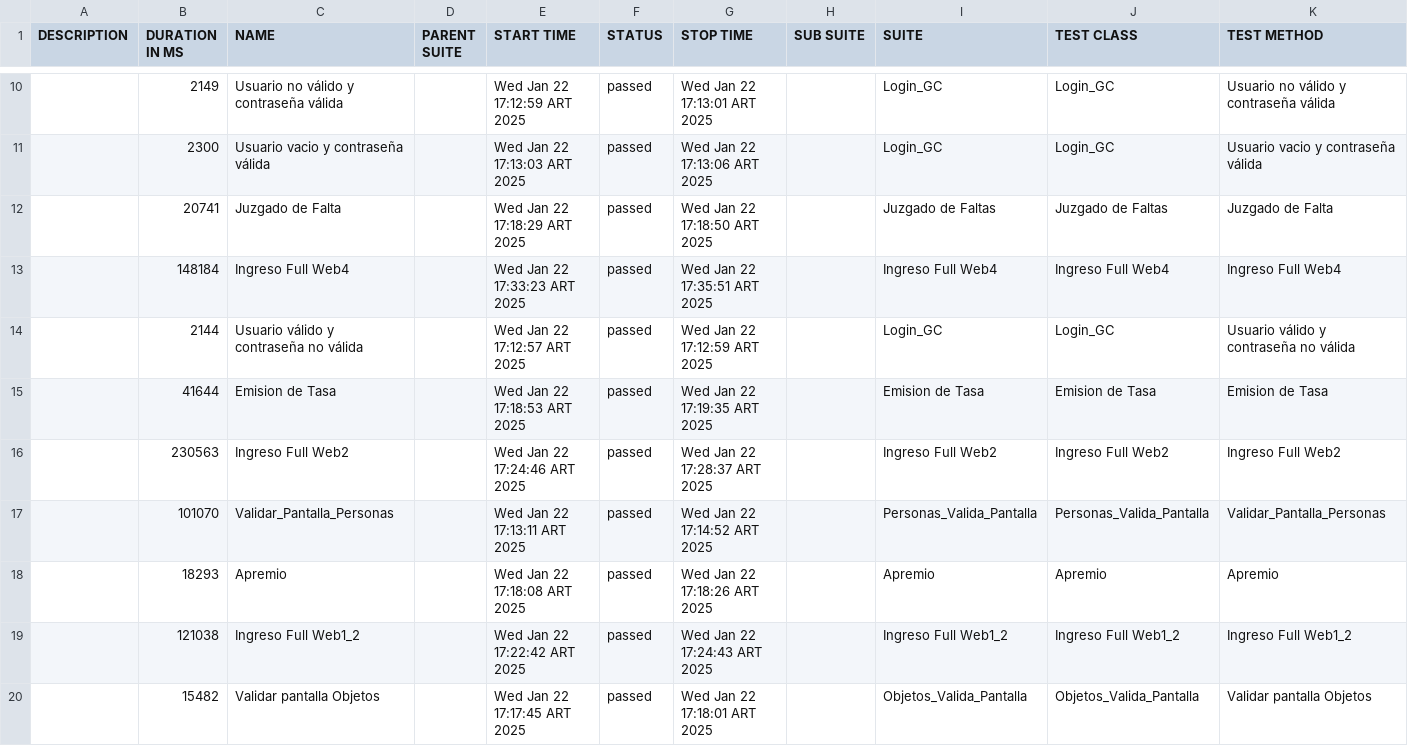
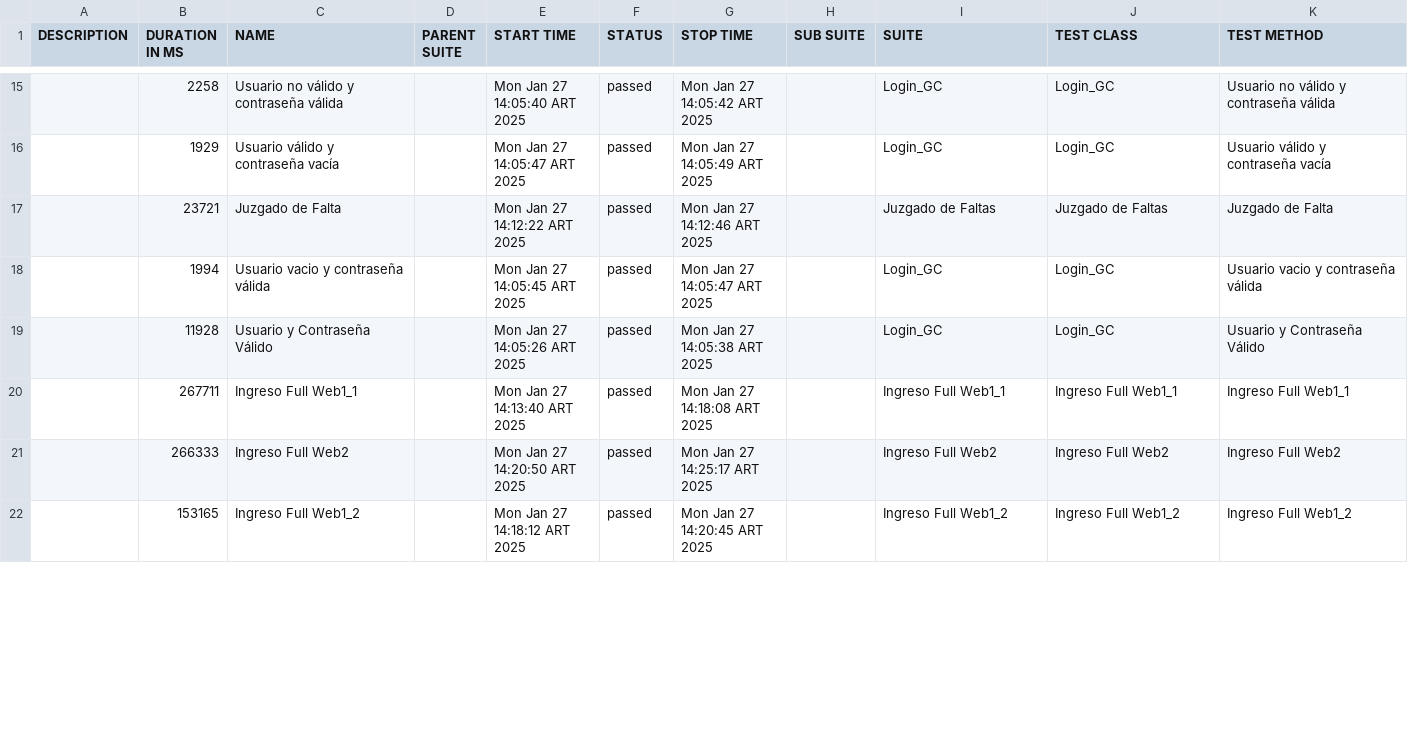
Before and after one commit to FLMarquez/GC_Cypress, a CSV file: allure-report/data/suites.csv, drawn as a sheet; only a part is shown, gaps mark what is left out; the diff covers the shown part only.

```diff
--- a/allure-report/data/suites.csv
+++ b/allure-report/data/suites.csv
@@ -10,11 +15,8 @@
-"","2149","Usuario no válido y contraseña válida","","Wed Jan 22 17:12:59 ART 2025","passed","Wed Jan 22 17:13:01 ART 2025","","Login_GC","Login_GC","Usuario no válido y contraseña válida"
-"","2300","Usuario vacio y contraseña válida","","Wed Jan 22 17:13:03 ART 2025","passed","Wed Jan 22 17:13:06 ART 2025","","Login_GC","Login_GC","Usuario vacio y contraseña válida"
-"","20741","Juzgado de Falta","","Wed Jan 22 17:18:29 ART 2025","passed","Wed Jan 22 17:18:50 ART 2025","","Juzgado de Faltas","Juzgado de Faltas","Juzgado de Falta"
-"","148184","Ingreso Full Web4","","Wed Jan 22 17:33:23 ART 2025","passed","Wed Jan 22 17:35:51 ART 2025","","Ingreso Full Web4","Ingreso Full Web4","Ingreso Full Web4"
-"","2144","Usuario válido y contraseña no válida","","Wed Jan 22 17:12:57 ART 2025","passed","Wed Jan 22 17:12:59 ART 2025","","Login_GC","Login_GC","Usuario válido y contraseña no válida"
-"","41644","Emision de Tasa","","Wed Jan 22 17:18:53 ART 2025","passed","Wed Jan 22 17:19:35 ART 2025","","Emision de Tasa","Emision de Tasa","Emision de Tasa"
-"","230563","Ingreso Full Web2","","Wed Jan 22 17:24:46 ART 2025","passed","Wed Jan 22 17:28:37 ART 2025","","Ingreso Full Web2","Ingreso Full Web2","Ingreso Full Web2"
-"","101070","Validar_Pantalla_Personas","","Wed Jan 22 17:13:11 ART 2025","passed","Wed Jan 22 17:14:52 ART 2025","","Personas_Valida_Pantalla","Personas_Valida_Pantalla","Validar_Pantalla_Personas"
-"","18293","Apremio","","Wed Jan 22 17:18:08 ART 2025","passed","Wed Jan 22 17:18:26 ART 2025","","Apremio","Apremio","Apremio"
-"","121038","Ingreso Full Web1_2","","Wed Jan 22 17:22:42 ART 2025","passed","Wed Jan 22 17:24:43 ART 2025","","Ingreso Full Web1_2","Ingreso Full Web1_2","Ingreso Full Web1_2"
-"","15482","Validar pantalla Objetos","","Wed Jan 22 17:17:45 ART 2025","passed","Wed Jan 22 17:18:01 ART 2025","","Objetos_Valida_Pantalla","Objetos_Valida_Pantalla","Validar pantalla Objetos"
+"","2258","Usuario no válido y contraseña válida","","Mon Jan 27 14:05:40 ART 2025","passed","Mon Jan 27 14:05:42 ART 2025","","Login_GC","Login_GC","Usuario no válido y contraseña válida"
+"","1929","Usuario válido y contraseña vacía","","Mon Jan 27 14:05:47 ART 2025","passed","Mon Jan 27 14:05:49 ART 2025","","Login_GC","Login_GC","Usuario válido y contraseña vacía"
+"","23721","Juzgado de Falta","","Mon Jan 27 14:12:22 ART 2025","passed","Mon Jan 27 14:12:46 ART 2025","","Juzgado de Faltas","Juzgado de Faltas","Juzgado de Falta"
+"","1994","Usuario vacio y contraseña válida","","Mon Jan 27 14:05:45 ART 2025","passed","Mon Jan 27 14:05:47 ART 2025","","Login_GC","Login_GC","Usuario vacio y contraseña válida"
+"","11928","Usuario y Contraseña Válido","","Mon Jan 27 14:05:26 ART 2025","passed","Mon Jan 27 14:05:38 ART 2025","","Login_GC","Login_GC","Usuario y Contraseña Válido"
+"","267711","Ingreso Full Web1_1","","Mon Jan 27 14:13:40 ART 2025","passed","Mon Jan 27 14:18:08 ART 2025","","Ingreso Full Web1_1","Ingreso Full Web1_1","Ingreso Full Web1_1"
+"","266333","Ingreso Full Web2","","Mon Jan 27 14:20:50 ART 2025","passed","Mon Jan 27 14:25:17 ART 2025","","Ingreso Full Web2","Ingreso Full Web2","Ingreso Full Web2"
+"","153165","Ingreso Full Web1_2","","Mon Jan 27 14:18:12 ART 2025","passed","Mon Jan 27 14:20:45 ART 2025","","Ingreso Full Web1_2","Ingreso Full Web1_2","Ingreso Full Web1_2"
```
Also changed, not shown: 6 added rows, 3 removed rows and 32 edited cells elsewhere in this file, 5 other files.
